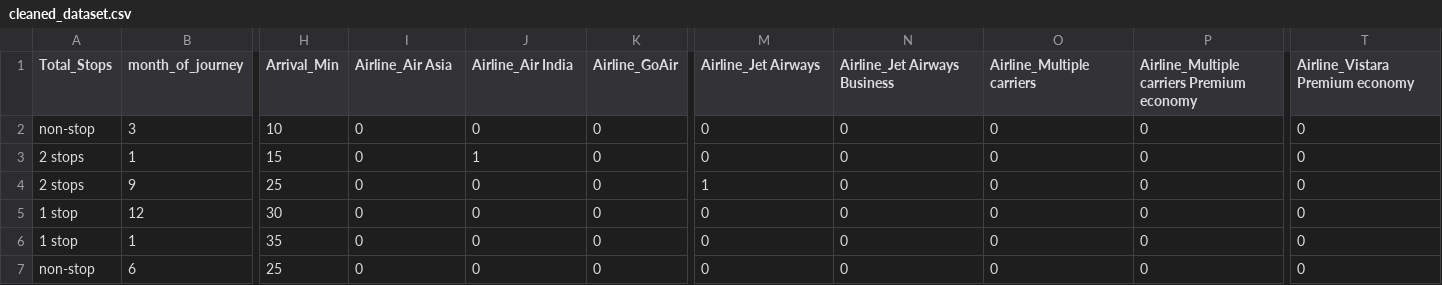
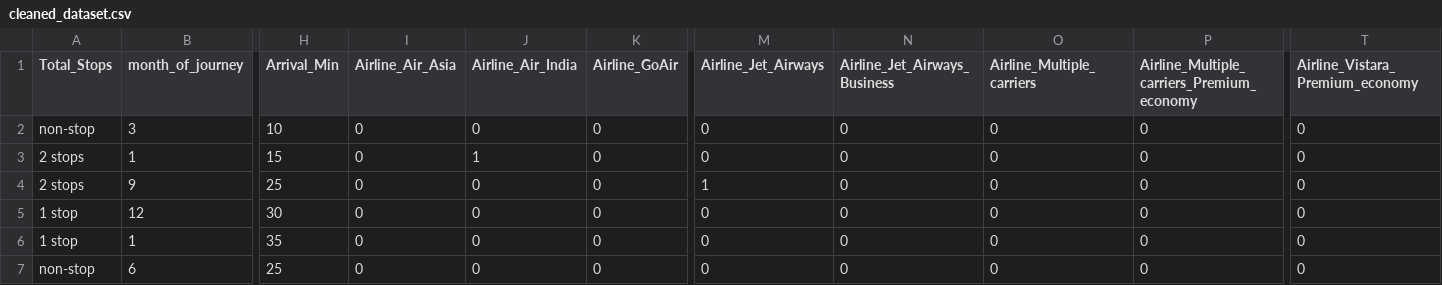
Before and after one commit to Ninjateen/FPP-INeuron, a CSV file: DATASET/cleaned_dataset/cleaned_dataset.csv, drawn as a sheet; only a part is shown, gaps mark what is left out; the diff names each change by its address in the sheet, - before the commit and + after, or states it on an @@ line.

```diff
--- a/DATASET/cleaned_dataset/cleaned_dataset.csv
+++ b/DATASET/cleaned_dataset/cleaned_dataset.csv
-I1: Airline_Air Asia
+I1: Airline_Air_Asia
-J1: Airline_Air India
+J1: Airline_Air_India
-M1: Airline_Jet Airways
+M1: Airline_Jet_Airways
-N1: Airline_Jet Airways Business
+N1: Airline_Jet_Airways_Business
-O1: Airline_Multiple carriers
+O1: Airline_Multiple_carriers
-P1: Airline_Multiple carriers Premium economy
+P1: Airline_Multiple_carriers_Premium_economy
-T1: Airline_Vistara Premium economy
+T1: Airline_Vistara_Premium_economy
```
Also changed, not shown: 6 other files.
